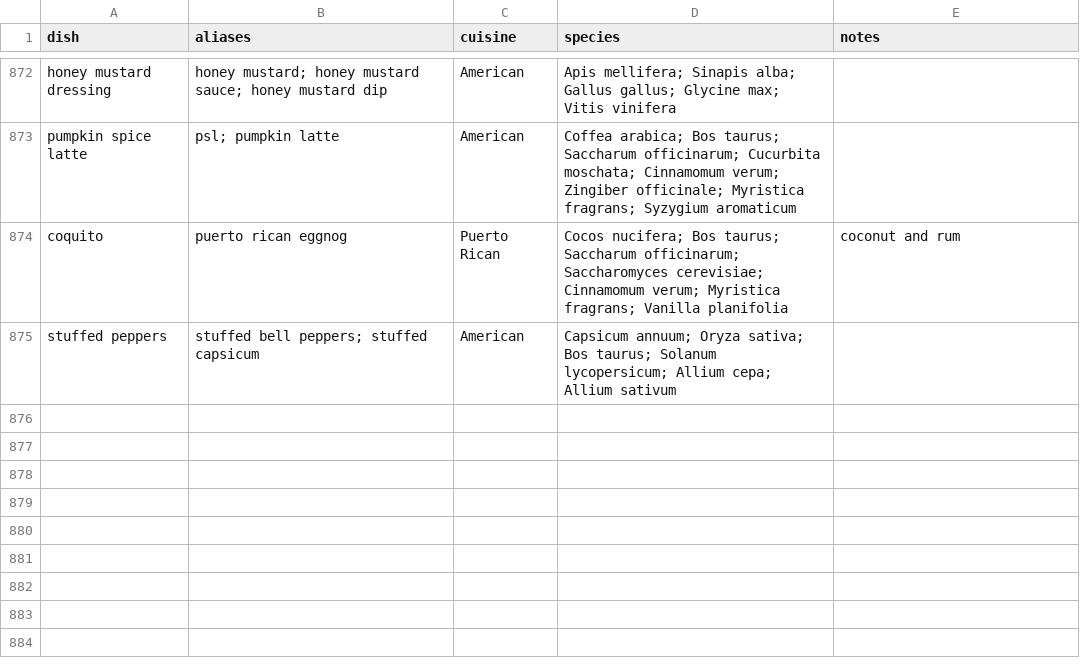
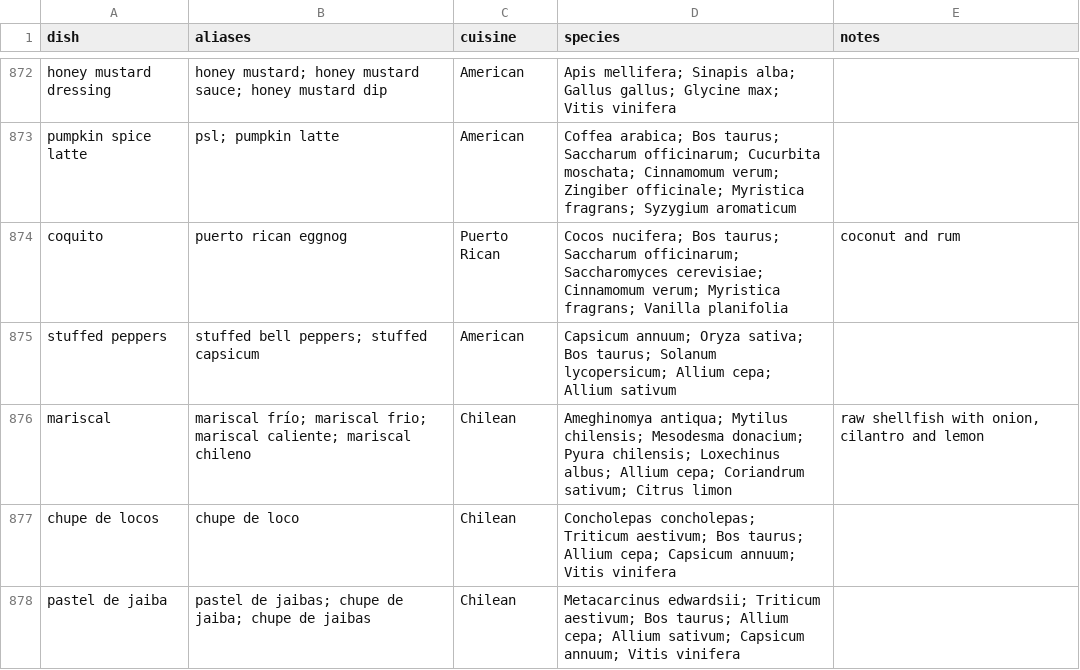
Before and after one commit to mjhickerson/phylodiet, a CSV file: data/dishes.csv, drawn as a sheet; only a part is shown, gaps mark what is left out; the diff covers the shown part only.

Commit message:
The Chilean table: 23 species (cholga, macha, taca, navajuela, huepo, culengue and more), pyure spelling, Chilean dishes; open-0.19.8, dishes-0.2.6

```diff
--- a/data/dishes.csv
+++ b/data/dishes.csv
@@ -875 +875,4 @@ coquito,puerto rican eggnog,Puerto Rican,Cocos nucifera; Bos taurus; Saccharum o
 stuffed peppers,stuffed bell peppers; stuffed capsicum,American,Capsicum annuum; Oryza sativa; Bos taurus; Solanum lycopersicum; Allium cepa; Allium sativum,
+mariscal,mariscal frío; mariscal frio; mariscal caliente; mariscal chileno,Chilean,Ameghinomya antiqua; Mytilus chilensis; Mesodesma donacium; Pyura chilensis; Loxechinus albus; Allium cepa; Coriandrum sativum; Citrus limon,"raw shellfish with onion, cilantro and lemon"
+chupe de locos,chupe de loco,Chilean,Concholepas concholepas; Triticum aestivum; Bos taurus; Allium cepa; Capsicum annuum; Vitis vinifera,
+pastel de jaiba,pastel de jaibas; chupe de jaiba; chupe de jaibas,Chilean,Metacarcinus edwardsii; Triticum aestivum; Bos taurus; Allium cepa; Allium sativum; Capsicum annuum; Vitis vinifera,
```
Also changed, not shown: 3 added rows and 6 edited cells elsewhere in this file, data/aliases_es.csv, data/edible_eukaryotes_candidates.csv, 10 other files.
